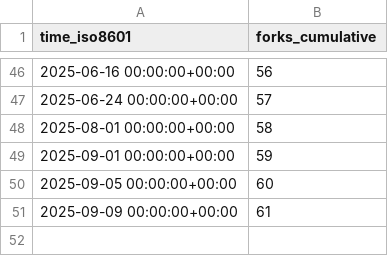
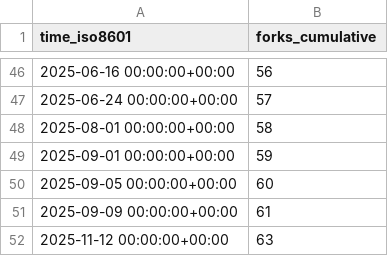
Before and after one commit to csrc-sdsu/mole, a CSV file: csrc-sdsu/mole/ghrs-data/forks.csv, drawn as a sheet; only a part is shown, gaps mark what is left out; the diff names each change by its address in the sheet, - before the commit and + after, or states it on an @@ line.

```diff
--- a/csrc-sdsu/mole/ghrs-data/forks.csv
+++ b/csrc-sdsu/mole/ghrs-data/forks.csv
+row 52: 2025-11-12 00:00:00+00:00 | 63
```
